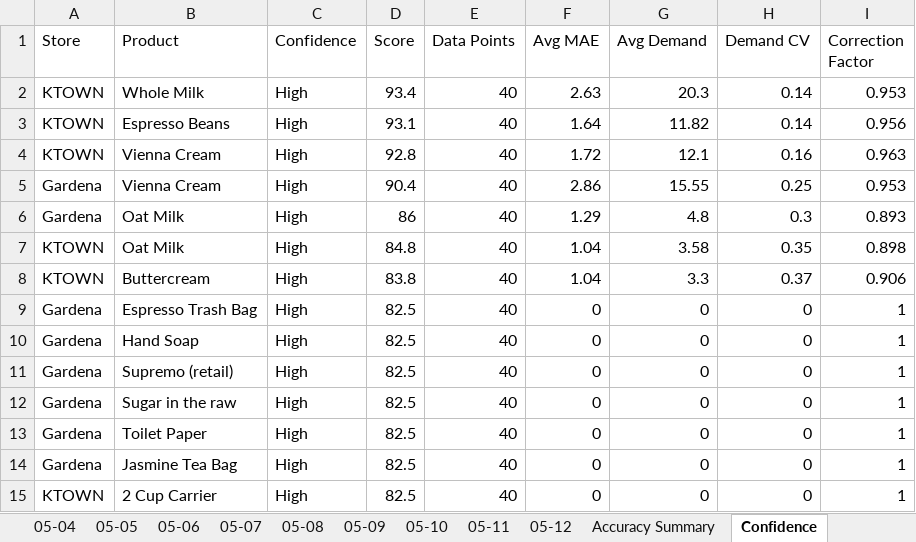
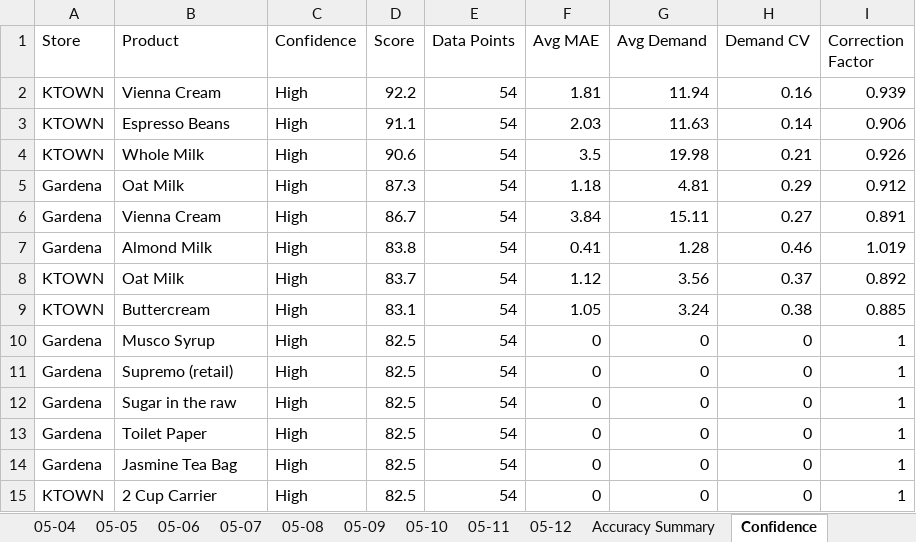
Before and after one commit to YeemsCoffee/inventoryprediction, an Excel workbook: output/feedback_report.xlsx, sheet Confidence, drawn as a sheet; only a part is shown; values as stored, in another font and other column widths than the file's, no borders; removed rows and columns are numbered as before the commit, all else as after; the diff covers the shown part only; the diff names each change by its address in the sheet, - before the commit and + after, or states it on an @@ line.

```diff
--- a/output/feedback_report.xlsx (sheet Confidence)
+++ b/output/feedback_report.xlsx (sheet Confidence)
-row 2: KTOWN | Whole Milk | High | 93.4 | 40 | 2.63 | 20.3 | 0.14 | 0.953
-row 3: KTOWN | Espresso Beans | High | 93.1 | 40 | 1.64 | 11.82 | 0.14 | 0.956
-D2 (Score): 92.8
+D2 (Score): 92.2
-E2 (Data Points): 40
+E2 (Data Points): 54
-F2 (Avg MAE): 1.72
+F2 (Avg MAE): 1.81
-G2 (Avg Demand): 12.1
+G2 (Avg Demand): 11.94
-I2 (Correction Factor): 0.963
+I2 (Correction Factor): 0.939
-row 5: Gardena | Vienna Cream | High | 90.4 | 40 | 2.86 | 15.55 | 0.25 | 0.953
+row 3: KTOWN | Espresso Beans | High | 91.1 | 54 | 2.03 | 11.63 | 0.14 | 0.906
+row 4: KTOWN | Whole Milk | High | 90.6 | 54 | 3.5 | 19.98 | 0.21 | 0.926
-D5 (Score): 86
+D5 (Score): 87.3
-E5 (Data Points): 40
+E5 (Data Points): 54
-F5 (Avg MAE): 1.29
+F5 (Avg MAE): 1.18
-G5 (Avg Demand): 4.8
+G5 (Avg Demand): 4.81
-H5 (Demand CV): 0.3
+H5 (Demand CV): 0.29
-I5 (Correction Factor): 0.893
+I5 (Correction Factor): 0.912
+row 6: Gardena | Vienna Cream | High | 86.7 | 54 | 3.84 | 15.11 | 0.27 | 0.891
+row 7: Gardena | Almond Milk | High | 83.8 | 54 | 0.41 | 1.28 | 0.46 | 1.019
-D8 (Score): 84.8
+D8 (Score): 83.7
-E8:E9 (Data Points): 40
+E8:E9 (Data Points): 54
-F8 (Avg MAE): 1.04
+F8 (Avg MAE): 1.12
-G8 (Avg Demand): 3.58
+G8 (Avg Demand): 3.56
-H8 (Demand CV): 0.35
+H8 (Demand CV): 0.37
-I8 (Correction Factor): 0.898
+I8 (Correction Factor): 0.892
-D9 (Score): 83.8
+D9 (Score): 83.1
-F9 (Avg MAE): 1.04
+F9 (Avg MAE): 1.05
-G9 (Avg Demand): 3.3
+G9 (Avg Demand): 3.24
-H9 (Demand CV): 0.37
+H9 (Demand CV): 0.38
-I9 (Correction Factor): 0.906
+I9 (Correction Factor): 0.885
-row 9: Gardena | Espresso Trash Bag | High | 82.5 | 40 | 0 | 0 | 0 | 1
-B10 (Product): Hand Soap
+B10 (Product): Musco Syrup
-E10:E15 (Data Points): 40
+E10:E15 (Data Points): 54
```
Also changed, not shown: 49 added rows, 49 removed rows, 1 moved row and 339 edited cells elsewhere in this sheet, sheet Accuracy Summary, other sheet tabs, 1 other file.
